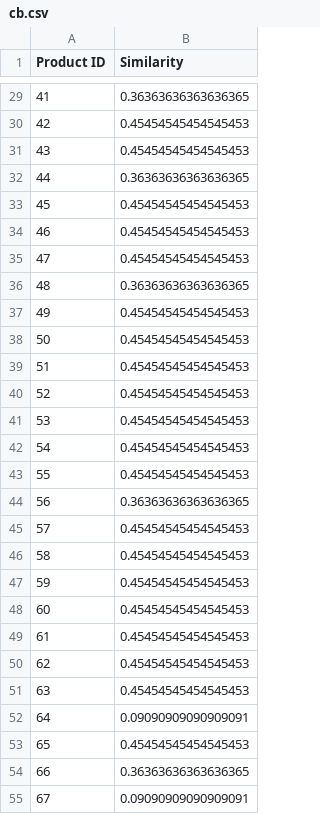
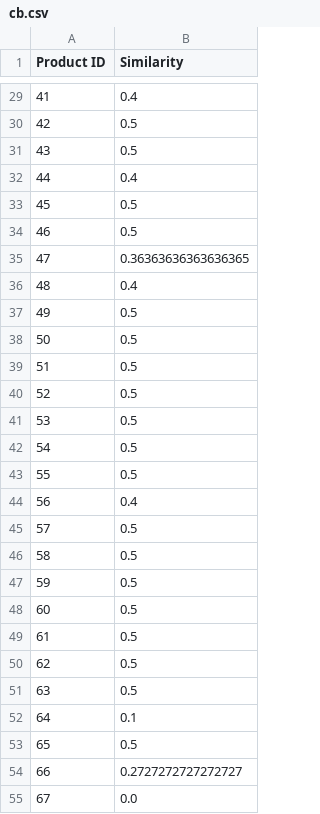
Before and after one commit to Blueblue22two/Personalized_delivery_website_based_on_Mixed_recommendations, a CSV file: Code/WebsitePorject/Dataset/cb.csv, drawn as a sheet; only a part is shown, gaps mark what is left out; the diff covers the shown part only.

```diff
--- a/Code/WebsitePorject/Dataset/cb.csv
+++ b/Code/WebsitePorject/Dataset/cb.csv
@@ -29,27 +29,27 @@ Product ID,Similarity
-41,0.36363636363636365
-42,0.45454545454545453
-43,0.45454545454545453
-44,0.36363636363636365
-45,0.45454545454545453
-46,0.45454545454545453
-47,0.45454545454545453
-48,0.36363636363636365
-49,0.45454545454545453
-50,0.45454545454545453
-51,0.45454545454545453
-52,0.45454545454545453
-53,0.45454545454545453
-54,0.45454545454545453
-55,0.45454545454545453
-56,0.36363636363636365
-57,0.45454545454545453
-58,0.45454545454545453
-59,0.45454545454545453
-60,0.45454545454545453
-61,0.45454545454545453
-62,0.45454545454545453
-63,0.45454545454545453
-64,0.09090909090909091
-65,0.45454545454545453
-66,0.36363636363636365
-67,0.09090909090909091
+41,0.4
+42,0.5
+43,0.5
+44,0.4
+45,0.5
+46,0.5
+47,0.36363636363636365
+48,0.4
+49,0.5
+50,0.5
+51,0.5
+52,0.5
+53,0.5
+54,0.5
+55,0.5
+56,0.4
+57,0.5
+58,0.5
+59,0.5
+60,0.5
+61,0.5
+62,0.5
+63,0.5
+64,0.1
+65,0.5
+66,0.2727272727272727
+67,0.0
```
Also changed, not shown: 28 edited cells elsewhere in this file, 29 other files.
